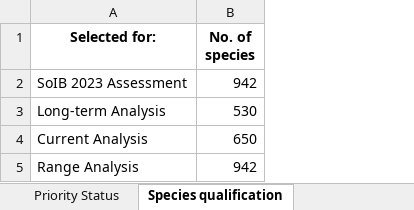
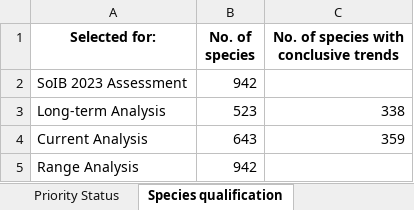
Before and after one commit to stateofindiasbirds/soib_2023, an Excel workbook: 01_analyses_full/results/SoIB_summaries.xlsx, sheet Species qualification, drawn as a sheet; values as stored, in another font and other column widths than the file's, no borders; the diff names each change by its address in the sheet, - before the commit and + after, or states it on an @@ line.

Commit message:
Added more summaries into the summaries, made a small correction to the main file, where the Long-Term.Analysis column is synced with Insufficient Data

```diff
--- a/01_analyses_full/results/SoIB_summaries.xlsx (sheet Species qualification)
+++ b/01_analyses_full/results/SoIB_summaries.xlsx (sheet Species qualification)
+column C, rows 1-4: No. of species with conclusive trends |  | 338 | 359
-B3 (No. of species): 530
+B3 (No. of species): 523
-B4 (No. of species): 650
+B4 (No. of species): 643
```
Also changed, not shown: sheet Trends Status, sheet Range Status, sheet SoIB-IUCN cross-tab, other sheet tabs, 2 other files.
